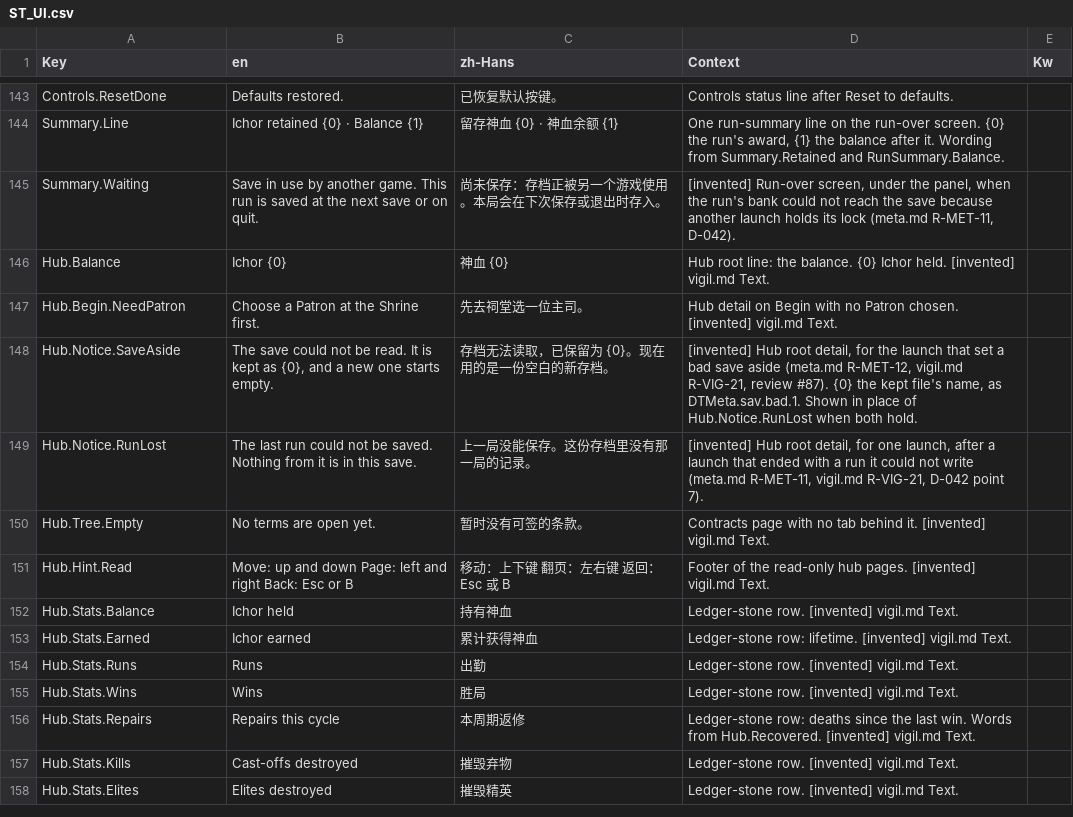
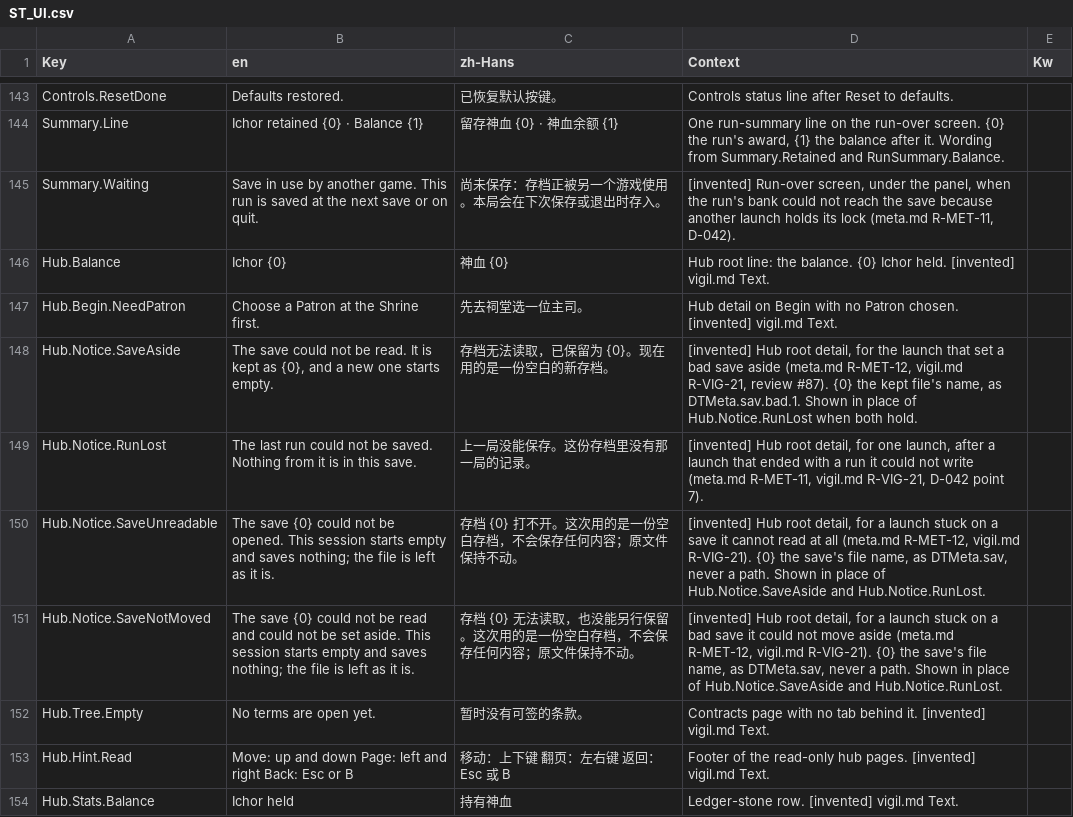
Before and after one commit to AaronJin0323/RogueGame, a CSV file: Content/DT/Text/ST_UI.csv, drawn as a sheet; only a part is shown, gaps mark what is left out; the shorter side is filled out with more unchanged rows.

```diff
--- a/Content/DT/Text/ST_UI.csv
+++ b/Content/DT/Text/ST_UI.csv
@@ -149,2 +149,4 @@ Hub.Notice.SaveAside,"The save could not be read. It is kept as {0}, and a new o
 Hub.Notice.RunLost,The last run could not be saved. Nothing from it is in this save.,上一局没能保存。这份存档里没有那一局的记录。,"[invented] Hub root detail, for one launch, after a launch that ended with a run it could not write (meta.md R-MET-11, vigil.md R-VIG-21, D-042 point 7).",
+Hub.Notice.SaveUnreadable,The save {0} could not be opened. This session starts empty and saves nothing; the file is left as it is.,存档 {0} 打不开。这次用的是一份空白存档，不会保存任何内容；原文件保持不动。,"[invented] Hub root detail, for a launch stuck on a save it cannot read at all (meta.md R-MET-12, vigil.md R-VIG-21). {0} the save's file name, as DTMeta.sav, never a path. Shown in place of Hub.Notice.SaveAside and Hub.Notice.RunLost.",
+Hub.Notice.SaveNotMoved,The save {0} could not be read and could not be set aside. This session starts empty and saves nothing; the file is left as it is.,存档 {0} 无法读取，也没能另行保留。这次用的是一份空白存档，不会保存任何内容；原文件保持不动。,"[invented] Hub root detail, for a launch stuck on a bad save it could not move aside (meta.md R-MET-12, vigil.md R-VIG-21). {0} the save's file name, as DTMeta.sav, never a path. Shown in place of Hub.Notice.SaveAside and Hub.Notice.RunLost.",
 Hub.Tree.Empty,No terms are open yet.,暂时没有可签的条款。,Contracts page with no tab behind it. [invented] vigil.md Text.,
```
